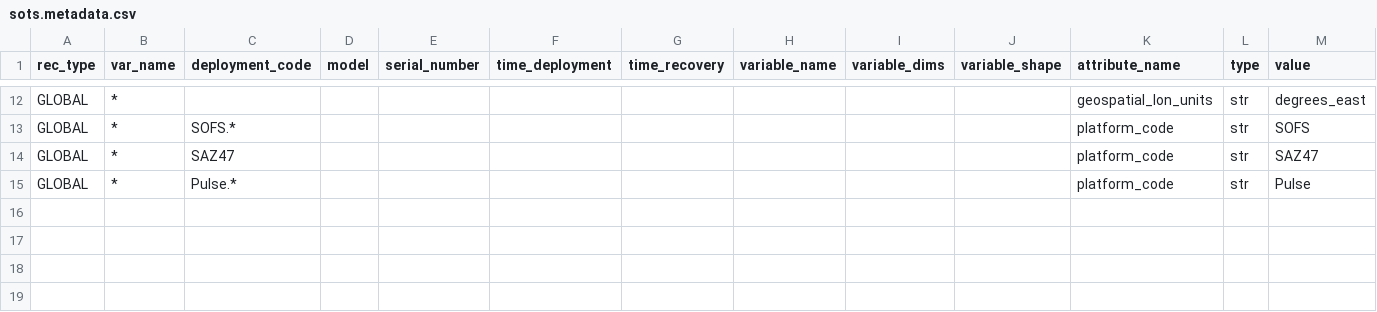
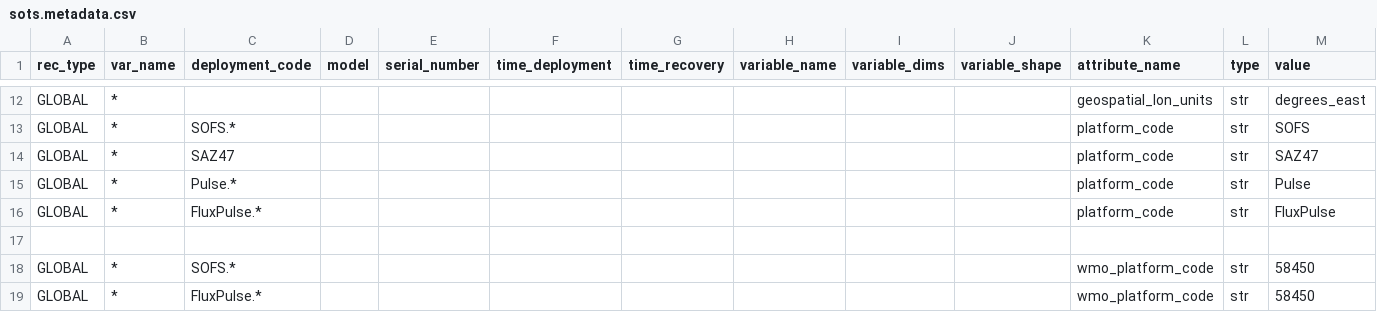
Before and after one commit to petejan/imos-tools, a CSV file: metadata/sots.metadata.csv, drawn as a sheet; only a part is shown, gaps mark what is left out; the diff names each change by its address in the sheet, - before the commit and + after, or states it on an @@ line.

```diff
--- a/metadata/sots.metadata.csv
+++ b/metadata/sots.metadata.csv
+row 16: GLOBAL | * | FluxPulse.* |  |  |  |  |  |  |  | platform_code | str | FluxPulse
+row 17: (empty)
+row 18: GLOBAL | * | SOFS.* |  |  |  |  |  |  |  | wmo_platform_code | str | 58450
+row 19: GLOBAL | * | FluxPulse.* |  |  |  |  |  |  |  | wmo_platform_code | str | 58450
```
Also changed, not shown: metadata/pulse-saz-sofs-flux.metadata.csv, metadata/variable.metadata.csv, 4 other files.
